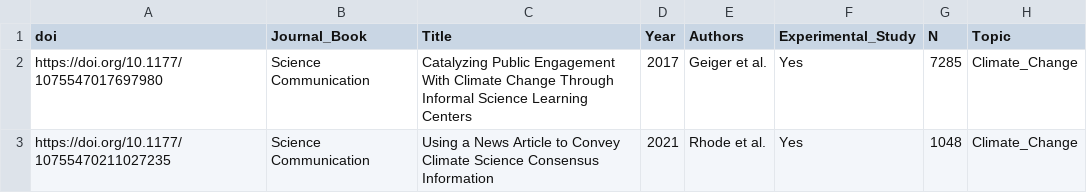
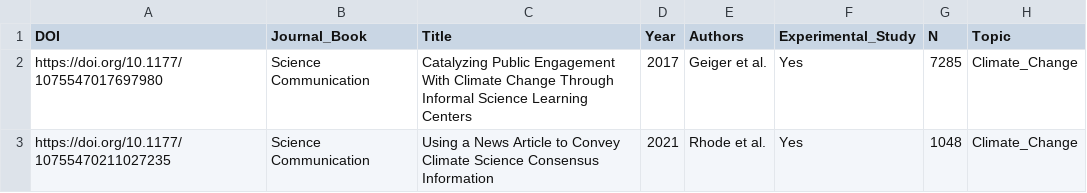
Before and after one commit to MarkWCarstensen/SciCom, a CSV file: Sci.csv, drawn as a sheet; only a part is shown; the diff names each change by its address in the sheet, - before the commit and + after, or states it on an @@ line.

Commit message:
Add files via upload

```diff
--- a/Sci.csv
+++ b/Sci.csv
-A1: doi
+A1: DOI
```
